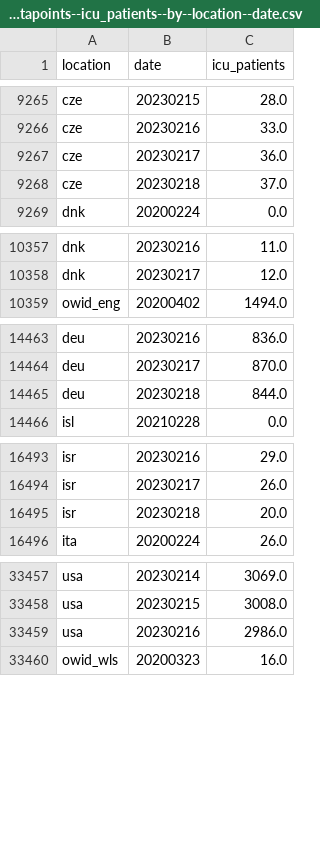
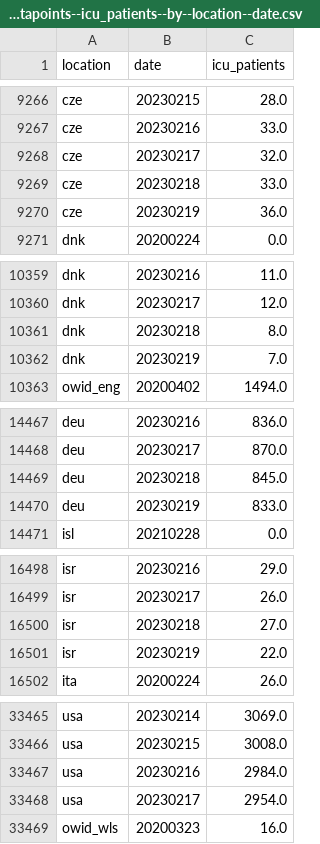
Before and after one commit to open-numbers/ddf--owid--covid_19, a CSV file: ddf--datapoints--icu_patients--by--location--date.csv, drawn as a sheet; only a part is shown, gaps mark what is left out; the diff covers the shown part only.

```diff
--- a/ddf--datapoints--icu_patients--by--location--date.csv
+++ b/ddf--datapoints--icu_patients--by--location--date.csv
@@ -9266,4 +9267,5 @@ cze,20230215,28.0
 cze,20230216,33.0
-cze,20230217,36.0
-cze,20230218,37.0
+cze,20230217,32.0
+cze,20230218,33.0
+cze,20230219,36.0
 dnk,20200224,0.0
@@ -10358,2 +10360,4 @@ dnk,20230216,11.0
 dnk,20230217,12.0
+dnk,20230218,8.0
+dnk,20230219,7.0
 owid_eng,20200402,1494.0
@@ -14464,3 +14468,4 @@ deu,20230216,836.0
 deu,20230217,870.0
-deu,20230218,844.0
+deu,20230218,845.0
+deu,20230219,833.0
 isl,20210228,0.0
@@ -16494,3 +16499,4 @@ isr,20230216,29.0
 isr,20230217,26.0
-isr,20230218,20.0
+isr,20230218,27.0
+isr,20230219,22.0
 ita,20200224,26.0
@@ -33458,3 +33466,4 @@ usa,20230214,3069.0
 usa,20230215,3008.0
-usa,20230216,2986.0
+usa,20230216,2984.0
+usa,20230217,2954.0
 owid_wls,20200323,16.0
```
Also changed, not shown: 3 added rows and 1 edited cell elsewhere in this file, ddf--datapoints--hosp_patients--by--location--date.csv, ddf--datapoints--hosp_patients_per_million--by--location--date.csv, 33 other files.
